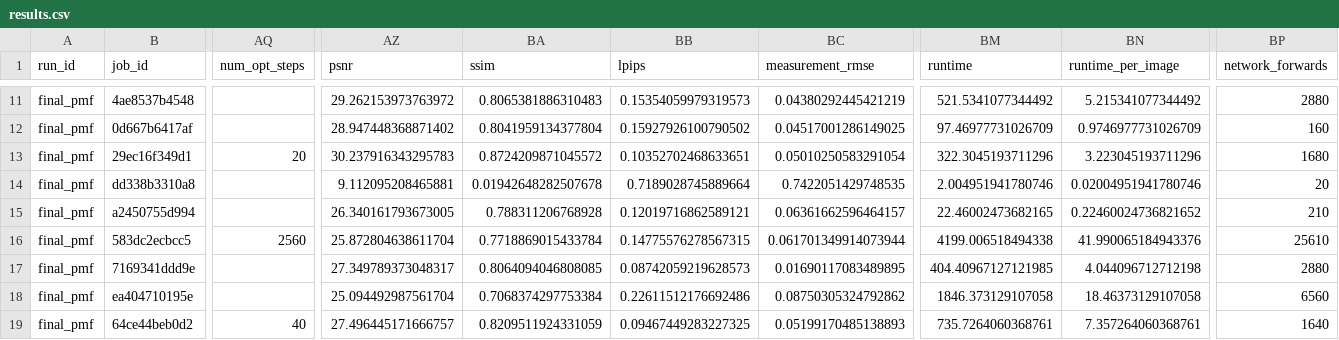
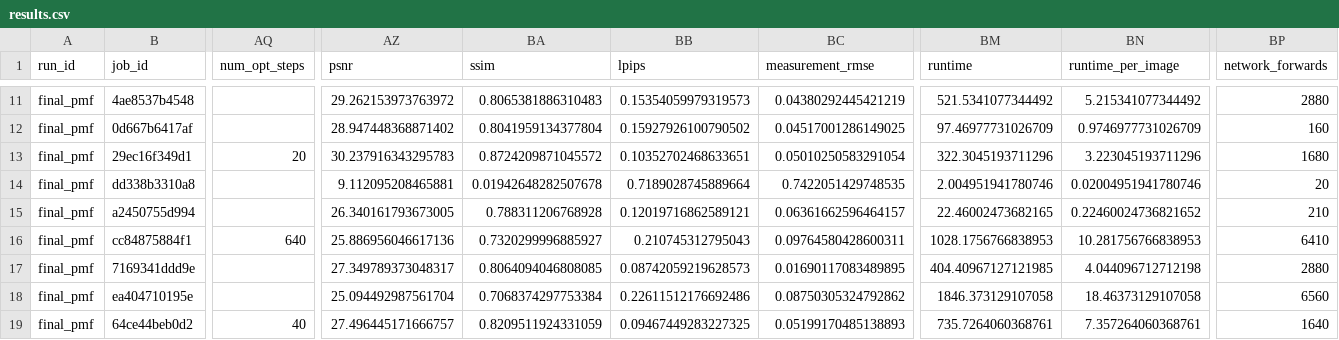
Before and after one commit to Abdelaal495/controllable-image-generation, a CSV file: results/final/final_pmf/results.csv, drawn as a sheet; only a part is shown, gaps mark what is left out; the diff covers the shown part only; the diff names each change by its address in the sheet, - before the commit and + after, or states it on an @@ line.

```diff
--- a/results/final/final_pmf/results.csv
+++ b/results/final/final_pmf/results.csv
-B16 (job_id): 583dc2ecbcc5
+B16 (job_id): cc84875884f1
-AQ16 (num_opt_steps): 2560
+AQ16 (num_opt_steps): 640
-AZ16 (psnr): 25.872804638611704
+AZ16 (psnr): 25.886956046617136
-BA16 (ssim): 0.7718869015433784
+BA16 (ssim): 0.7320299996885927
-BB16 (lpips): 0.14775576278567315
+BB16 (lpips): 0.210745312795043
-BC16 (measurement_rmse): 0.061701349914073944
+BC16 (measurement_rmse): 0.09764580428600311
-BM16 (runtime): 4199.006518494338
+BM16 (runtime): 1028.1756766838953
-BN16 (runtime_per_image): 41.990065184943376
+BN16 (runtime_per_image): 10.281756766838953
-BP16 (network_forwards): 25610
+BP16 (network_forwards): 6410
```
Also changed, not shown: 99 edited cells elsewhere in this file, results/final/final_jit/results.csv, 8 other files.
